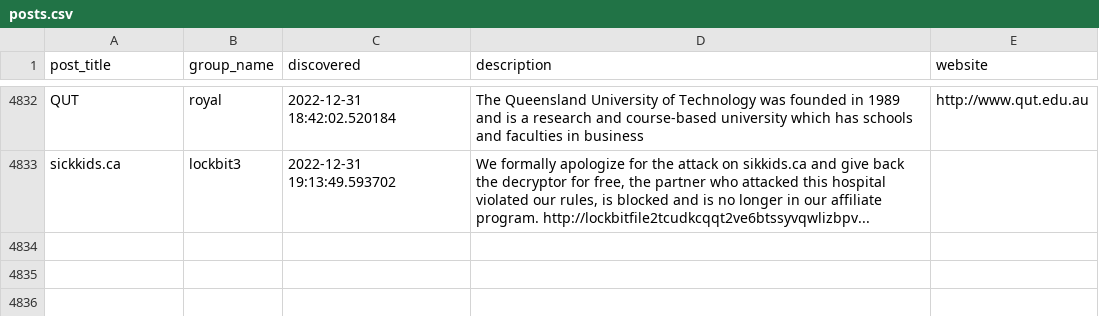
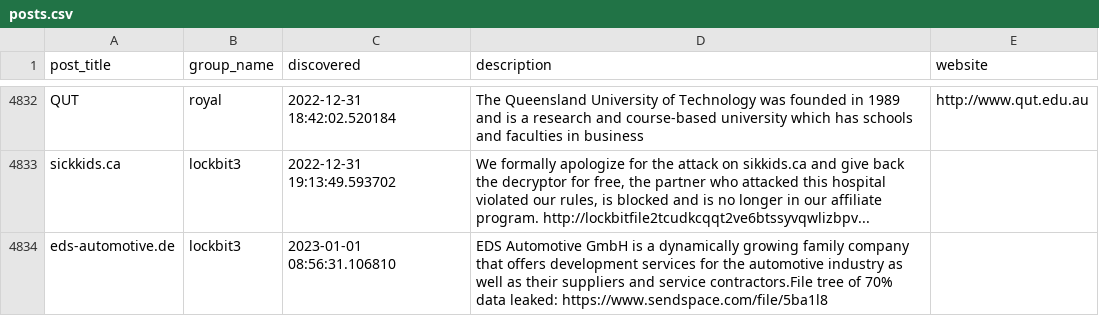
Before and after one commit to tinyx3k/ransomware.live, a CSV file: docs/posts.csv, drawn as a sheet; only a part is shown, gaps mark what is left out.

Commit message:
update lockbit 3.0 parser

```diff
--- a/docs/posts.csv
+++ b/docs/posts.csv
@@ -4833 +4833,2 @@ QUT,royal,2022-12-31 18:42:02.520184,The Queensland University of Technology was
 sickkids.ca,lockbit3,2022-12-31 19:13:49.593702,"We formally apologize for the attack on sikkids.ca and give back the decryptor for free, the partner who attacked this hospital violated our rules, is blocked and is no longer in our affiliate program. http://lockbitfile2tcudkcqqt2ve6btssyvqwlizbpv...",
+eds-automotive.de,lockbit3,2023-01-01 08:56:31.106810,EDS Automotive GmbH is a dynamically growing family company that offers development services for the automotive industry as well as their suppliers and service contractors.File tree of 70% data leaked: https://www.sendspace.com/file/5ba1l8,
```
Also changed, not shown: 16 other files.
